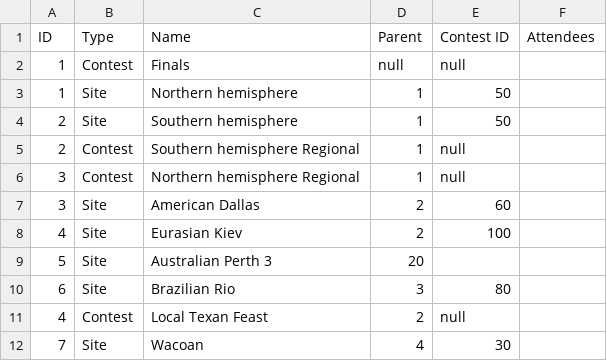
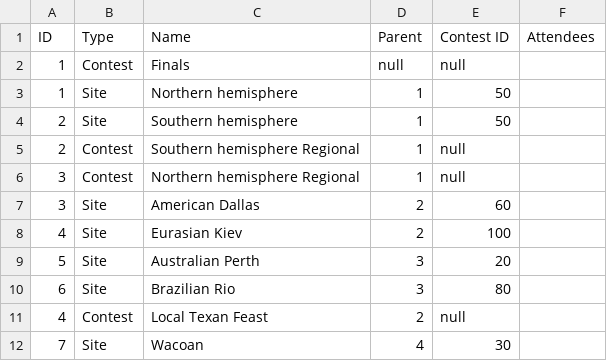
Before and after one commit to Nicholas-Bava/PluggableAdapter, a CSV file: src/main/resources/contest_data.csv, drawn as a sheet.

```diff
--- a/src/main/resources/contest_data.csv
+++ b/src/main/resources/contest_data.csv
@@ -8,3 +8,3 @@ ID,Type,Name,Parent,Contest ID,Attendees
 4,Site,Eurasian Kiev,2,100
-5,Site,Australian Perth	3,20
+5,Site,Australian Perth,3,20
 6,Site,Brazilian Rio,3,80
```
Also changed, not shown: 2 other files.
